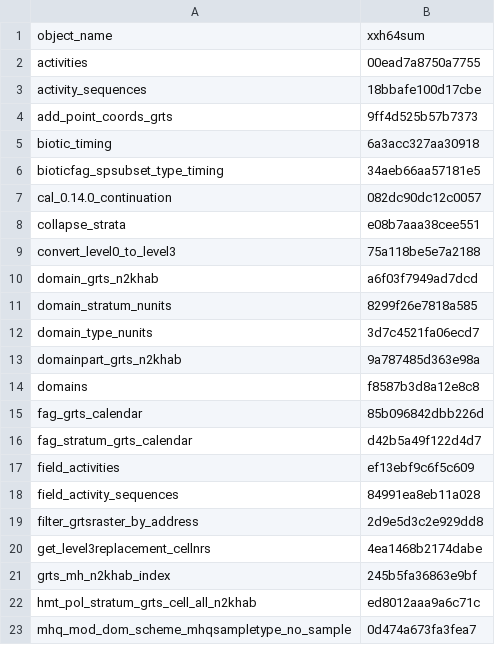
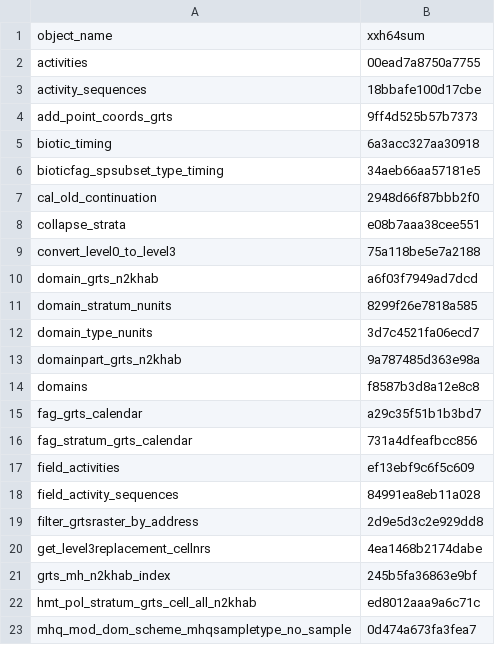
Before and after one commit to inbo/n2khab-mne-designs, a CSV file: 100_design_common/010_revisitplan/data/text/results/object_checksums.csv, drawn as a sheet; only a part is shown.

Commit message:
REP: update obj checksums wrt cal_old_continuation

```diff
--- a/100_design_common/010_revisitplan/data/text/results/object_checksums.csv
+++ b/100_design_common/010_revisitplan/data/text/results/object_checksums.csv
@@ -6,3 +6,3 @@ biotic_timing,6a3acc327aa30918
 bioticfag_spsubset_type_timing,34aeb66aa57181e5
-cal_0.14.0_continuation,082dc90dc12c0057
+cal_old_continuation,2948d66f87bbb2f0
 collapse_strata,e08b7aaa38cee551
@@ -14,4 +14,4 @@ domainpart_grts_n2khab,9a787485d363e98a
 domains,f8587b3d8a12e8c8
-fag_grts_calendar,85b096842dbb226d
-fag_stratum_grts_calendar,d42b5a49f122d4d7
+fag_grts_calendar,a29c35f51b1b3bd7
+fag_stratum_grts_calendar,731a4dfeafbcc856
 field_activities,ef13ebf9c6f5c609
```
